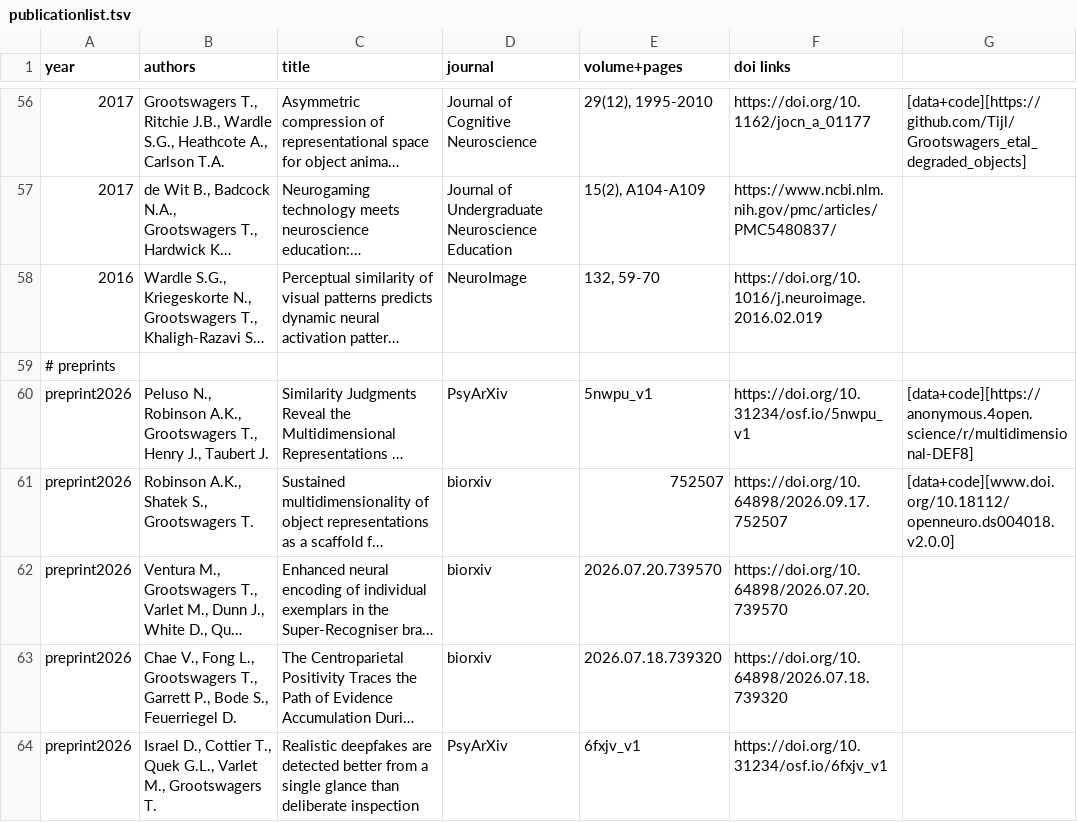
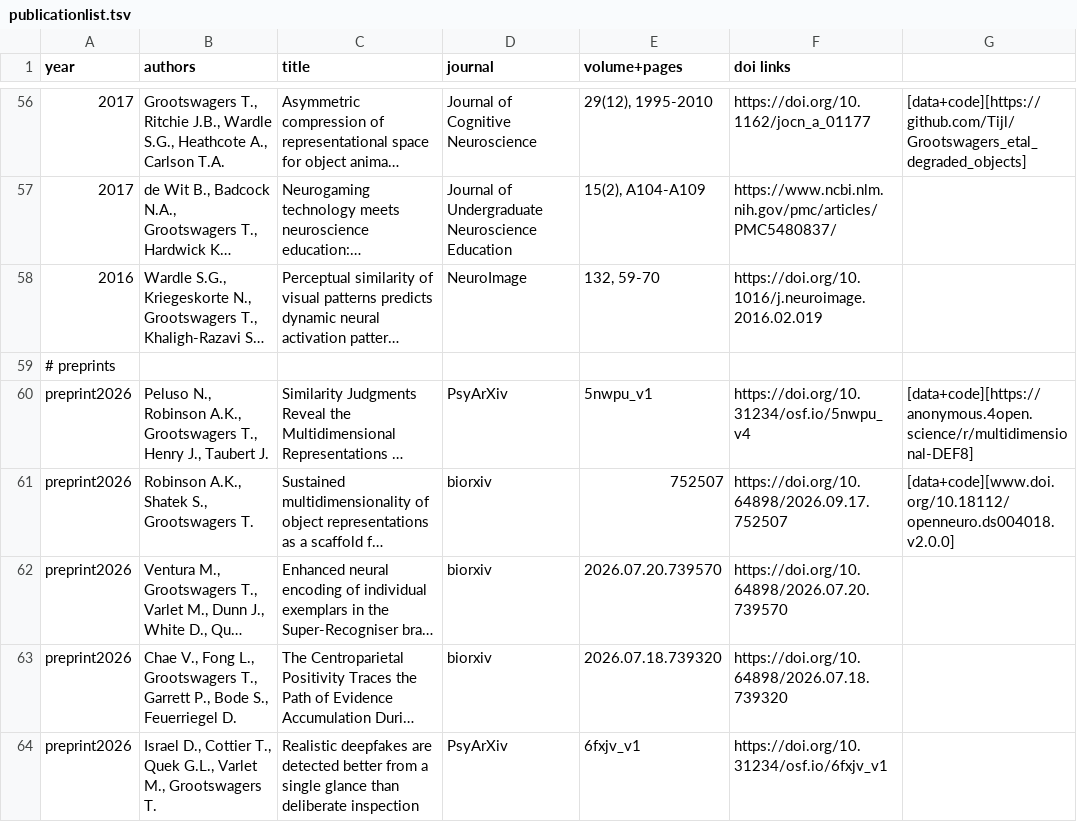
Before and after one commit to Tijl/tijl.github.io, a TSV file: publicationlist.tsv, drawn as a sheet; only a part is shown, gaps mark what is left out; long unchanged cells end in …; the diff names each change by its address in the sheet, - before the commit and + after, or states it on an @@ line.

```diff
--- a/publicationlist.tsv
+++ b/publicationlist.tsv
-F60 (doi links): https://doi.org/10.31234/osf.io/5nwpu_v1
+F60 (doi links): https://doi.org/10.31234/osf.io/5nwpu_v4
```
Also changed, not shown: 2 other files.
